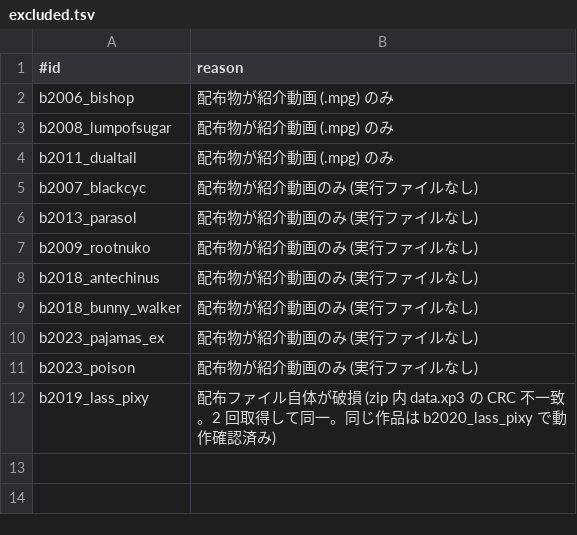
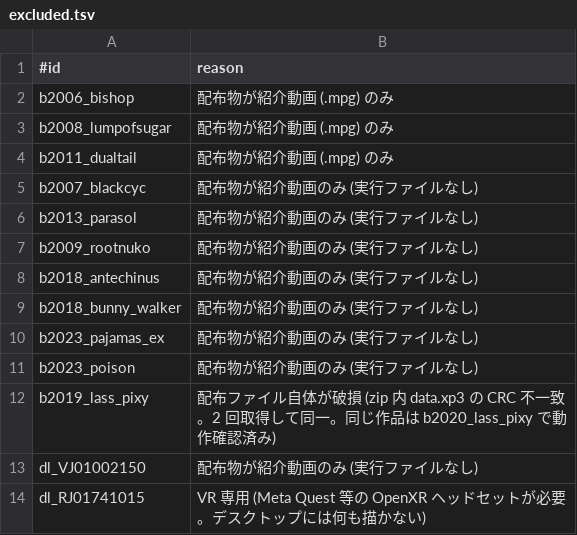
Before and after one commit to a-kaibu/vnbox, a TSV file: results/excluded.tsv, drawn as a sheet.

```diff
--- a/results/excluded.tsv
+++ b/results/excluded.tsv
@@ -12 +12,3 @@ b2023_poison	配布物が紹介動画のみ (実行ファイルなし)
 b2019_lass_pixy	配布ファイル自体が破損 (zip 内 data.xp3 の CRC 不一致。2 回取得して同一。同じ作品は b2020_lass_pixy で動作確認済み)
+dl_VJ01002150	配布物が紹介動画のみ (実行ファイルなし)
+dl_RJ01741015	VR 専用 (Meta Quest 等の OpenXR ヘッドセットが必要。デスクトップには何も描かない)
```
Also changed, not shown: results/verified.tsv, 1 other file.
